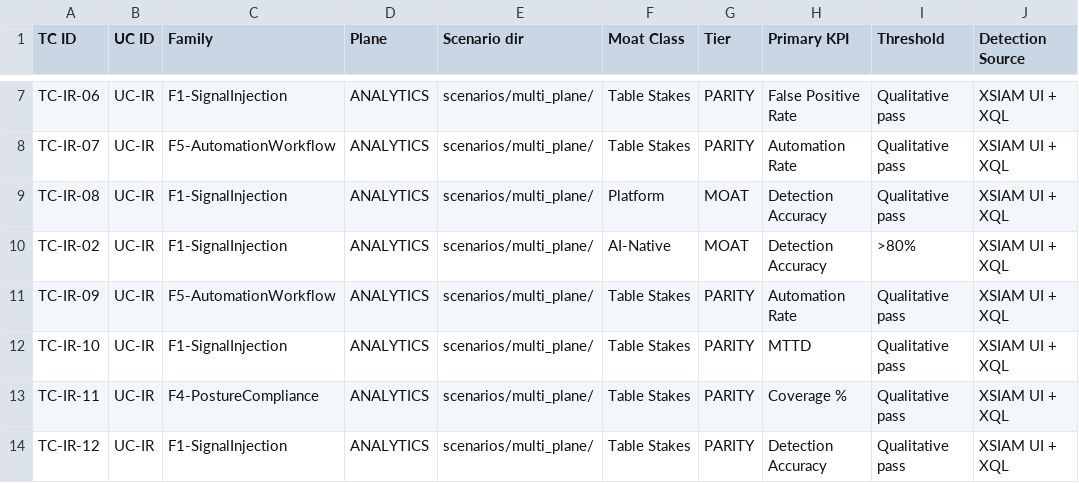
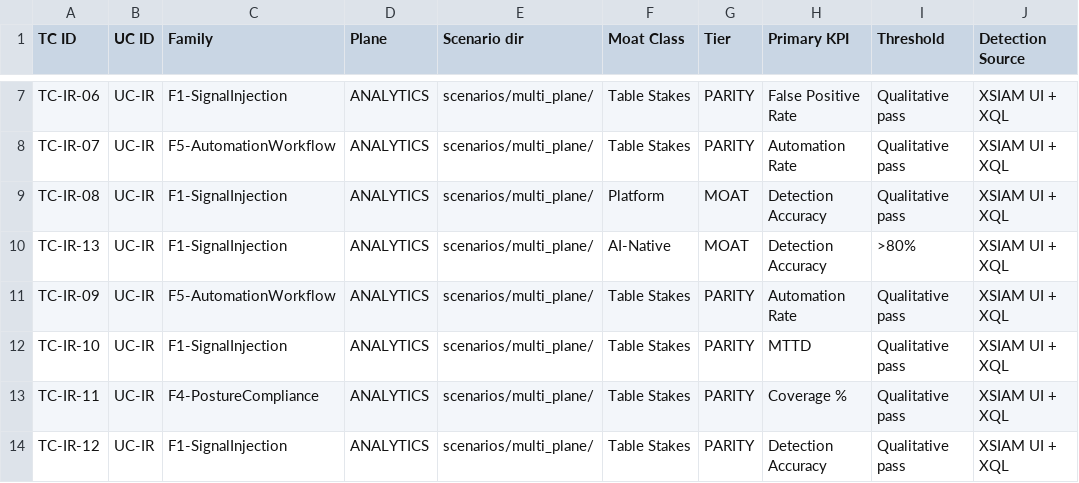
Before and after one commit to hankthebldr/cortex-pov-engine, a CSV file: docs/uc_tc_mapping/v2.0-tc-mapping-table.csv, drawn as a sheet; only a part is shown, gaps mark what is left out; the diff names each change by its address in the sheet, - before the commit and + after, or states it on an @@ line.

```diff
--- a/docs/uc_tc_mapping/v2.0-tc-mapping-table.csv
+++ b/docs/uc_tc_mapping/v2.0-tc-mapping-table.csv
-A10 (TC ID): TC-IR-02
+A10 (TC ID): TC-IR-13
```
Also changed, not shown: 10 other files.
